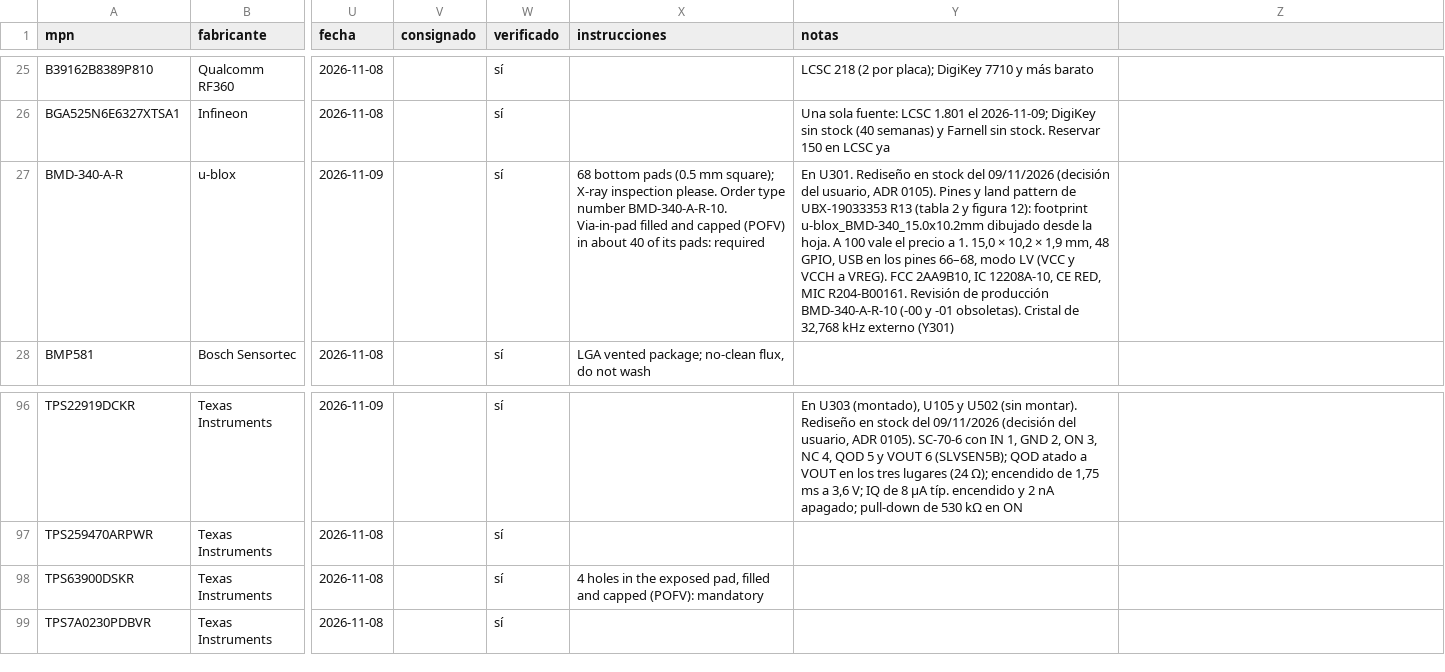
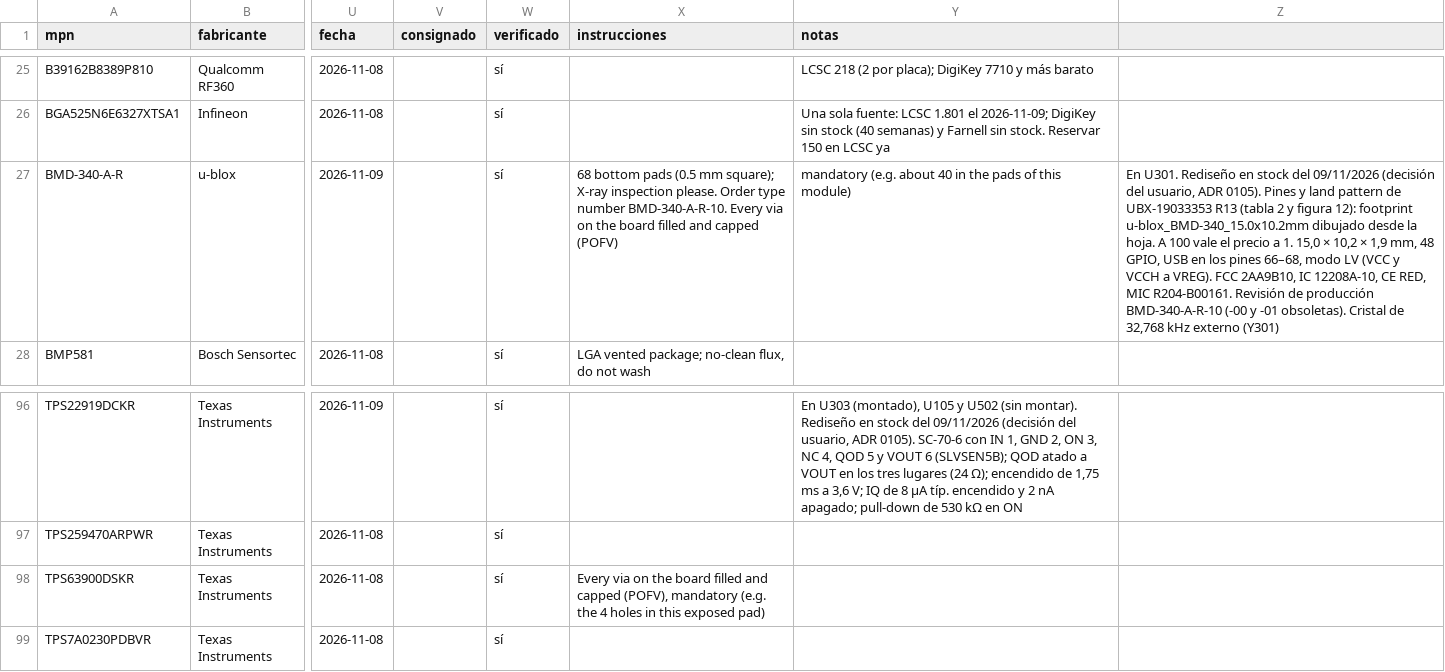
Before and after one commit to mgiachetti/sport-performance, a CSV file: hardware/tools/datos/partes_pod_v0.csv, drawn as a sheet; only a part is shown, gaps mark what is left out; the diff names each change by its address in the sheet, - before the commit and + after, or states it on an @@ line.

```diff
--- a/hardware/tools/datos/partes_pod_v0.csv
+++ b/hardware/tools/datos/partes_pod_v0.csv
-X27 (instrucciones): …number BMD-340-A-R-10. Via-in-pad filled and capped (POFV) in about 40 of its pads: required
+X27 (instrucciones): …number BMD-340-A-R-10. Every via on the board filled and capped (POFV)
-Y27 (notas): En U301. Rediseño en stock del 09/11/2026 (decisión del usuario, ADR 0105). Pines y land pattern de UBX-19033353 R13 (tabla 2 y figura 12): footprint u-blox_BMD-340_15.0x10.2mm dibujado desde la hoja. A 100 vale el precio a 1. 15,0 × 10,2 × 1,9 mm, 48 GPIO, USB en los pines 66–68, modo LV (VCC y VCCH a VREG). FCC 2AA9B10, IC 12208A-10, CE RED, MIC R204-B00161. Revisión de producción BMD-340-A-R-10 (-00 y -01 obsoletas). Cristal de 32,768 kHz externo (Y301)
+Y27 (notas): mandatory (e.g. about 40 in the pads of this module)
-Z27: (empty)
+Z27: En U301. Rediseño en stock del 09/11/2026 (decisión del usuario, ADR 0105). Pines y land pattern de UBX-19033353 R13 (tabla 2 y figura 12): footprint u-blox_BMD-340_15.0x10.2mm dibujado desde la hoja. A 100 vale el precio a 1. 15,0 × 10,2 × 1,9 mm, 48 GPIO, USB en los pines 66–68, modo LV (VCC y VCCH a VREG). FCC 2AA9B10, IC 12208A-10, CE RED, MIC R204-B00161. Revisión de producción BMD-340-A-R-10 (-00 y -01 obsoletas). Cristal de 32,768 kHz externo (Y301)
-X98 (instrucciones): 4 holes in the exposed pad, filled and capped (POFV): mandatory
+X98 (instrucciones): Every via on the board filled and capped (POFV), mandatory (e.g. the 4 holes in this exposed pad)
```
Also changed, not shown: docs/hardware/cotizacion/bom-pod-v0.csv, 4 other files.
